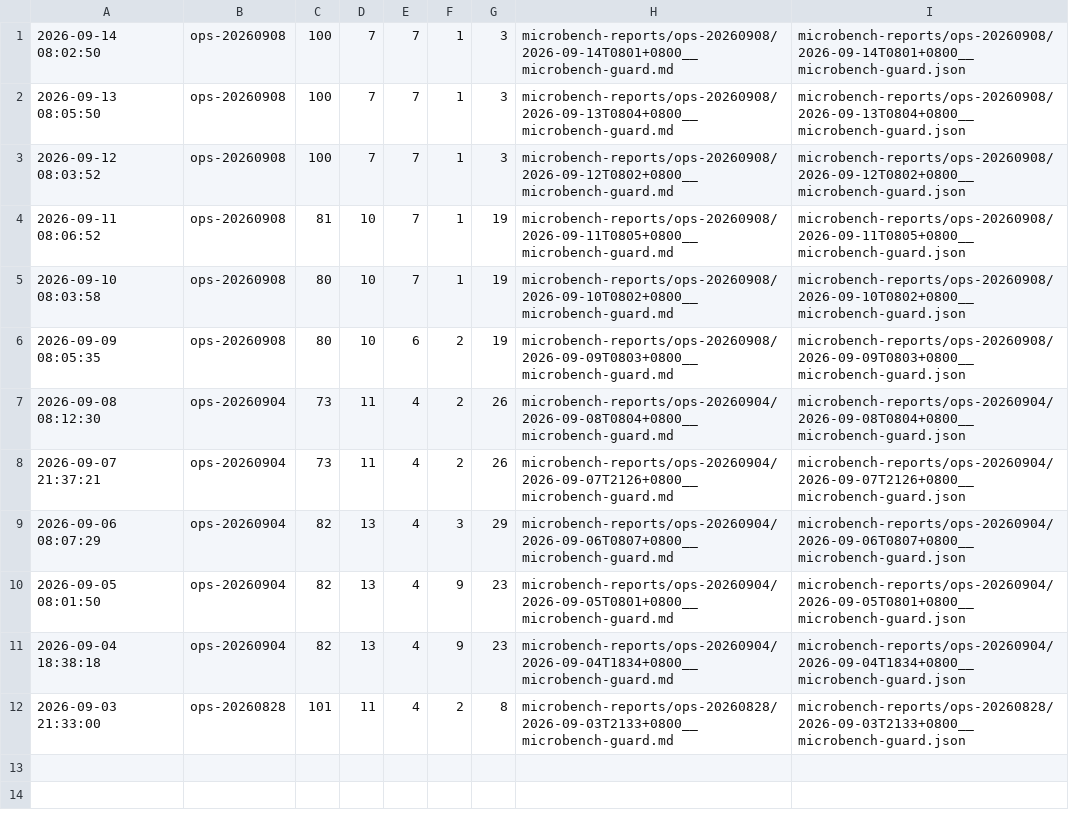
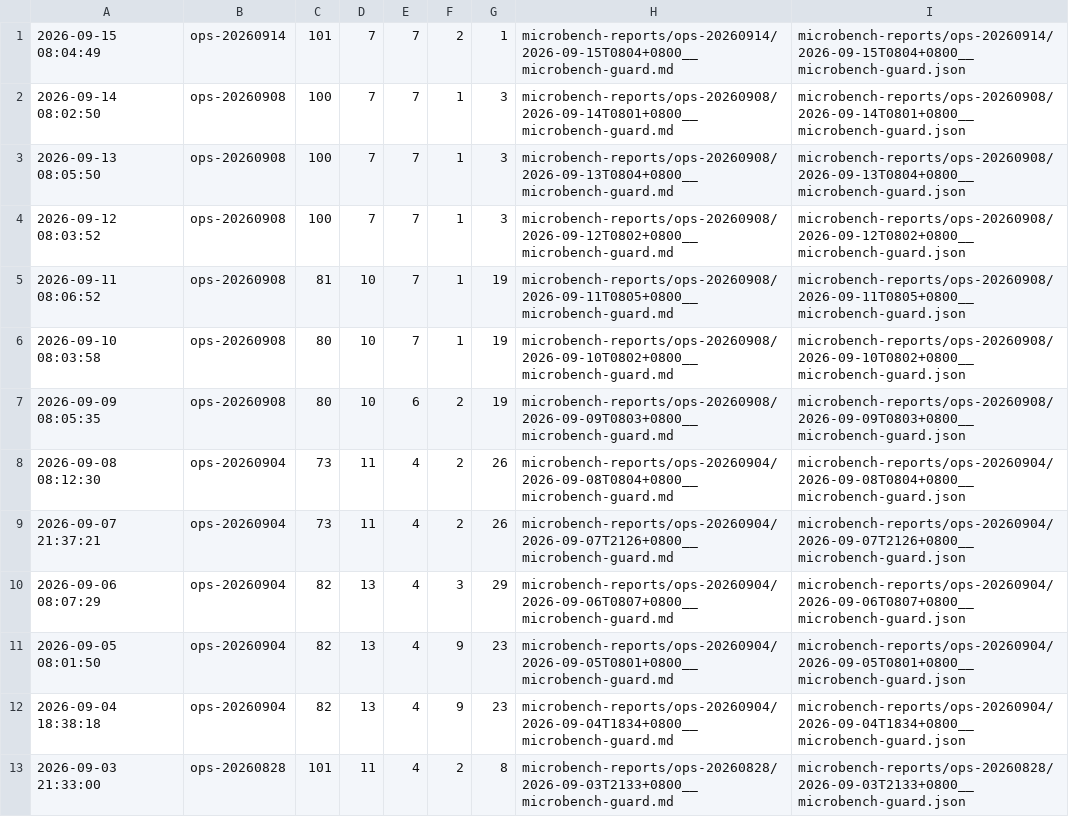
Before and after one commit to ziyang-cheng/SuperNPUBench, a TSV file: microbench-reports/index.tsv, drawn as a sheet; the diff names each change by its address in the sheet, - before the commit and + after, or states it on an @@ line.

Commit message:
microbench: ops-20260914 @ 2026-09-15 08:04:49 (pass=101 pfail=7 ro=7 cf=2 rf=1)

```diff
--- a/microbench-reports/index.tsv
+++ b/microbench-reports/index.tsv
+row 1: 2026-09-15 08:04:49 | ops-20260914 | 101 | 7 | 7 | 2 | 1 | microbench-reports/ops-20260914/2026-09-15T0804+0800__microbench-guard.md | microbench-reports/ops-20260914/2026-09-15T0804+0800__microbench-guard.json
```
Also changed, not shown: 3 other files.
